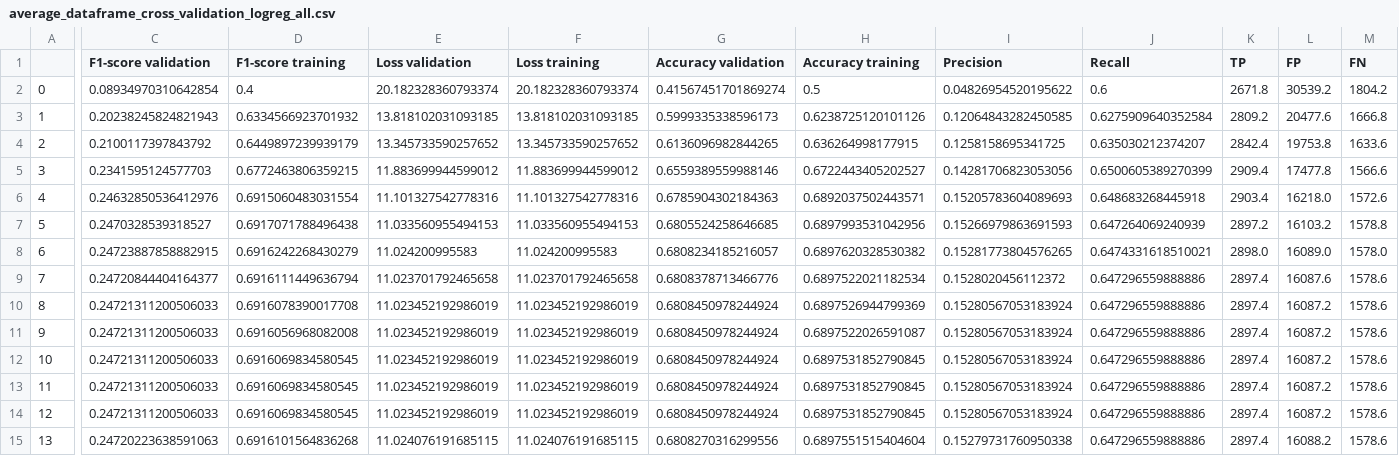
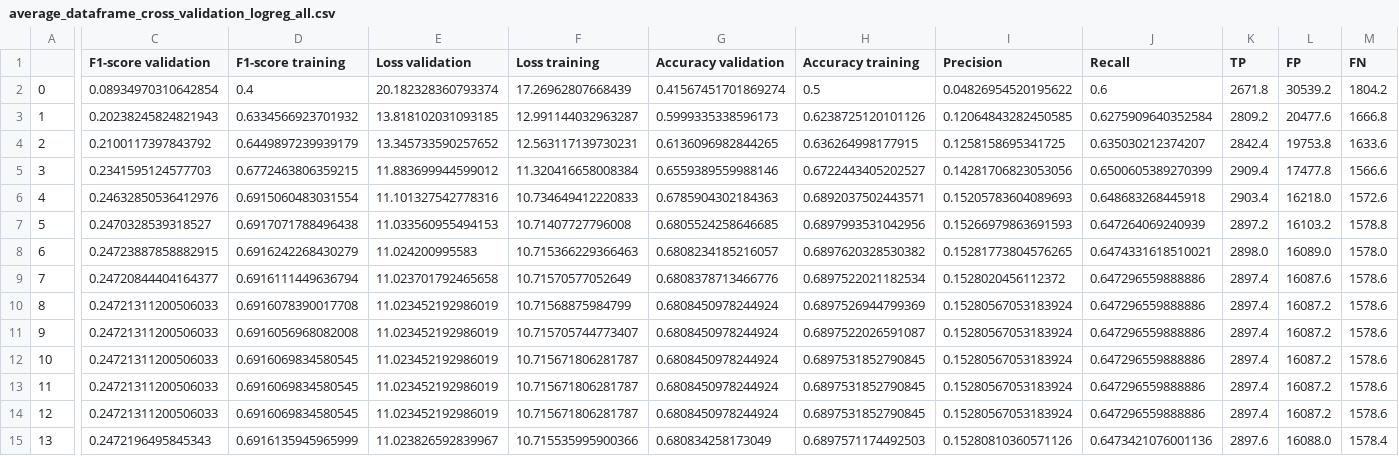
Before and after one commit to Petra12345/ML_12, a CSV file: Grid Search/average_dataframe_cross_validation_logreg_all.csv, drawn as a sheet; only a part is shown, gaps mark what is left out; the diff covers the shown part only; the diff names each change by its address in the sheet, - before the commit and + after, or states it on an @@ line.

```diff
--- a/Grid Search/average_dataframe_cross_validation_logreg_all.csv
+++ b/Grid Search/average_dataframe_cross_validation_logreg_all.csv
-F2 (Loss training): 20.182328360793374
+F2 (Loss training): 17.26962807668439
-F3 (Loss training): 13.818102031093185
+F3 (Loss training): 12.991144032963287
-F4 (Loss training): 13.345733590257652
+F4 (Loss training): 12.563117139730231
-F5 (Loss training): 11.883699944599012
+F5 (Loss training): 11.320416658008384
-F6 (Loss training): 11.101327542778316
+F6 (Loss training): 10.734649412220833
-F7 (Loss training): 11.033560955494153
+F7 (Loss training): 10.71407727796008
-F8 (Loss training): 11.024200995583
+F8 (Loss training): 10.715366229366463
-F9 (Loss training): 11.023701792465658
+F9 (Loss training): 10.71570577052649
-F10 (Loss training): 11.023452192986019
+F10 (Loss training): 10.71568875984799
-F11 (Loss training): 11.023452192986019
+F11 (Loss training): 10.715705744773407
-F12:F14 (Loss training): 11.023452192986019
+F12:F14 (Loss training): 10.715671806281787
-C15 (F1-score validation): 0.24720223638591063
+C15 (F1-score validation): 0.2472196495845343
-D15 (F1-score training): 0.6916101564836268
+D15 (F1-score training): 0.6916135945965999
-E15 (Loss validation): 11.024076191685115
+E15 (Loss validation): 11.023826592839967
-F15 (Loss training): 11.024076191685115
+F15 (Loss training): 10.715535995900366
-G15 (Accuracy validation): 0.6808270316299556
+G15 (Accuracy validation): 0.680834258173049
-H15 (Accuracy training): 0.6897551515404604
+H15 (Accuracy training): 0.6897571174492503
-I15 (Precision): 0.15279731760950338
+I15 (Precision): 0.15280810360571126
-J15 (Recall): 0.647296559888886
+J15 (Recall): 0.6473421076001136
-K15 (TP): 2897.4
+K15 (TP): 2897.6
-L15 (FP): 16088.2
+L15 (FP): 16088.0
-M15 (FN): 1578.6
+M15 (FN): 1578.4
```
Also changed, not shown: 1 edited cell elsewhere in this file, Grid Search/dataframe_cross_validation_logreg_all.csv, 2 other files.
